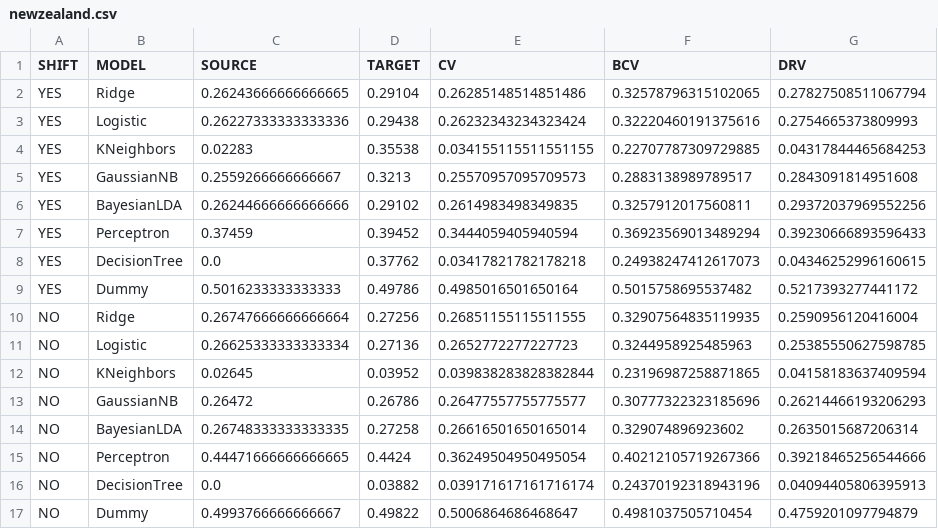
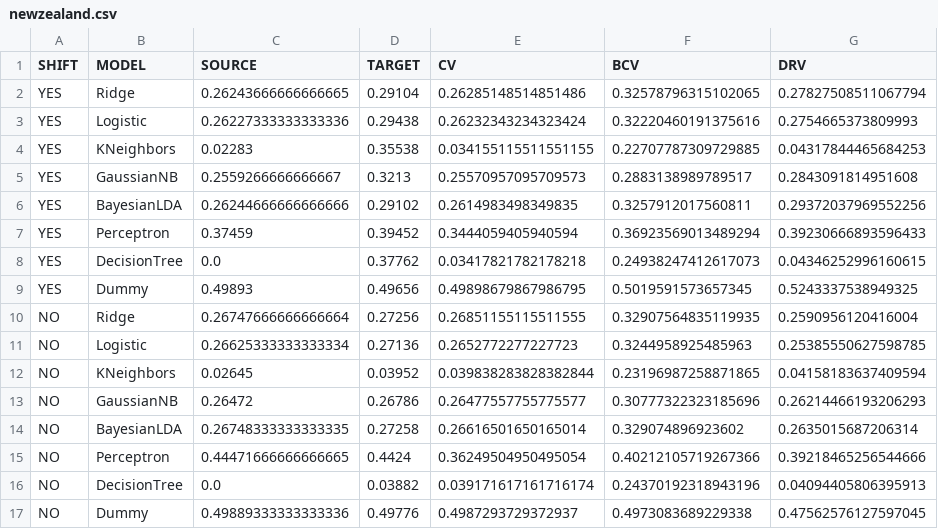
Before and after one commit to IBM/geostats-gen-error, a CSV file: results/newzealand.csv, drawn as a sheet.

```diff
--- a/results/newzealand.csv
+++ b/results/newzealand.csv
@@ -8,3 +8,3 @@ YES,Perceptron,0.37459,0.39452,0.3444059405940594,0.36923569013489294,0.39230666
 YES,DecisionTree,0.0,0.37762,0.03417821782178218,0.24938247412617073,0.04346252996160615
-YES,Dummy,0.5016233333333333,0.49786,0.4985016501650164,0.5015758695537482,0.5217393277441172
+YES,Dummy,0.49893,0.49656,0.49898679867986795,0.5019591573657345,0.5243337538949325
 NO,Ridge,0.26747666666666664,0.27256,0.26851155115511555,0.32907564835119935,0.2590956120416004
@@ -16,2 +16,2 @@ NO,Perceptron,0.44471666666666665,0.4424,0.36249504950495054,0.40212105719267366
 NO,DecisionTree,0.0,0.03882,0.039171617161716174,0.24370192318943196,0.04094405806395913
-NO,Dummy,0.4993766666666667,0.49822,0.5006864686468647,0.4981037505710454,0.4759201097794879
+NO,Dummy,0.49889333333333336,0.49776,0.4987293729372937,0.4973083689229338,0.47562576127597045
```
Also changed, not shown: 1 other file.
